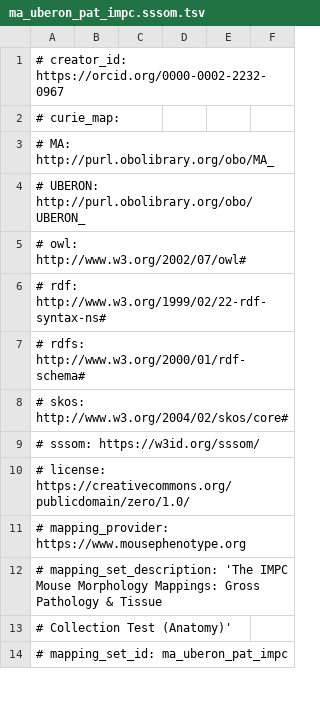
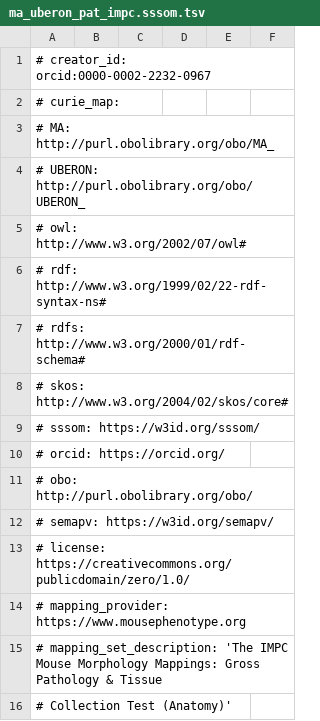
Before and after one commit to mapping-commons/mh_mapping_initiative, a TSV file: mappings/ma_uberon_pat_impc.sssom.tsv, drawn as a sheet; only a part is shown; the shorter side is filled out with more unchanged rows.

```diff
--- a/mappings/ma_uberon_pat_impc.sssom.tsv
+++ b/mappings/ma_uberon_pat_impc.sssom.tsv
@@ -1,2 +1,2 @@
-# creator_id: https://orcid.org/0000-0002-2232-0967
+# creator_id: orcid:0000-0002-2232-0967
 # curie_map:
@@ -9,2 +9,5 @@
 #   sssom: https://w3id.org/sssom/
+#   orcid: https://orcid.org/
+#   obo: http://purl.obolibrary.org/obo/
+#   semapv: https://w3id.org/semapv/
 # license: https://creativecommons.org/publicdomain/zero/1.0/
```
Also changed, not shown: mappings/mp_hp_eye_impc.sssom.tsv, mappings/mp_hp_hwt_impc.sssom.tsv, 4 other files.
